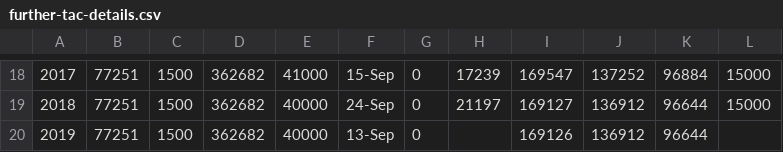
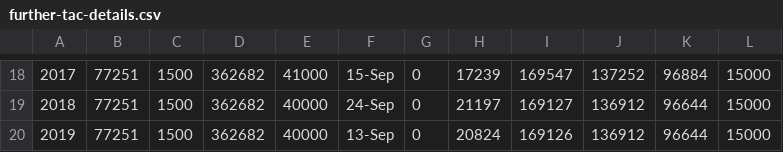
Before and after one commit to pacific-hake/hake-assessment, a CSV file: data/further-tac-details.csv, drawn as a sheet; only a part is shown, gaps mark what is left out; the diff names each change by its address in the sheet, - before the commit and + after, or states it on an @@ line.

Commit message:
Finish #605

```diff
--- a/data/further-tac-details.csv
+++ b/data/further-tac-details.csv
-H20: (empty)
+H20: 20824
-L20: (empty)
+L20: 15000
```
